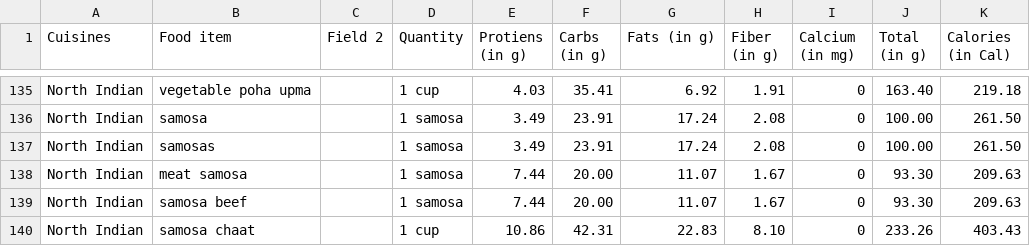
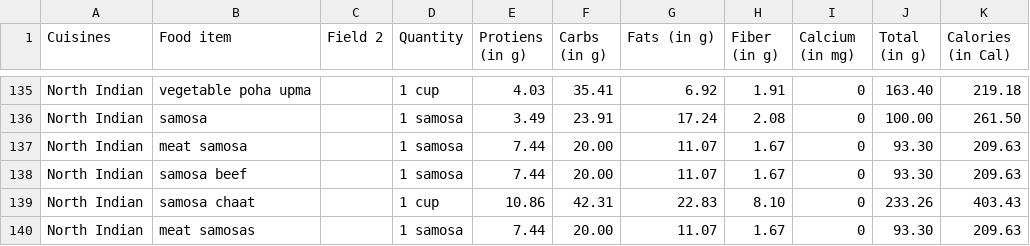
Before and after one commit to Pabsthegreat/RAPID-Internship, a CSV file: RAPID/fooddatabase/general indian foods-Grid view.csv, drawn as a sheet; only a part is shown, gaps mark what is left out; the shorter side is filled out with more unchanged rows.

```diff
--- a/RAPID/fooddatabase/general indian foods-Grid view.csv
+++ b/RAPID/fooddatabase/general indian foods-Grid view.csv
@@ -136,3 +136,2 @@ North Indian,vegetable poha upma,,1 cup,4.03,35.41,6.92,1.91,0,163.40,219.18
 North Indian,samosa,,1 samosa,3.49,23.91,17.24,2.08,0,100.00,261.50
-North Indian,samosas,,1 samosa,3.49,23.91,17.24,2.08,0,100.00,261.50
 North Indian,meat samosa,,1 samosa,7.44,20.00,11.07,1.67,0,93.30,209.63
```
Also changed, not shown: 1 other file.
